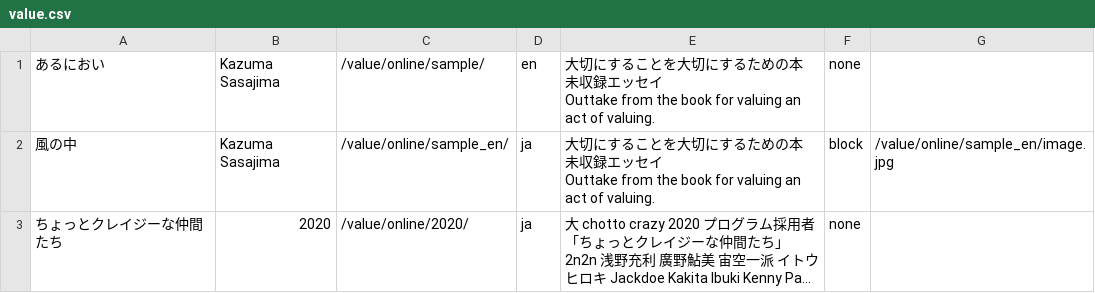
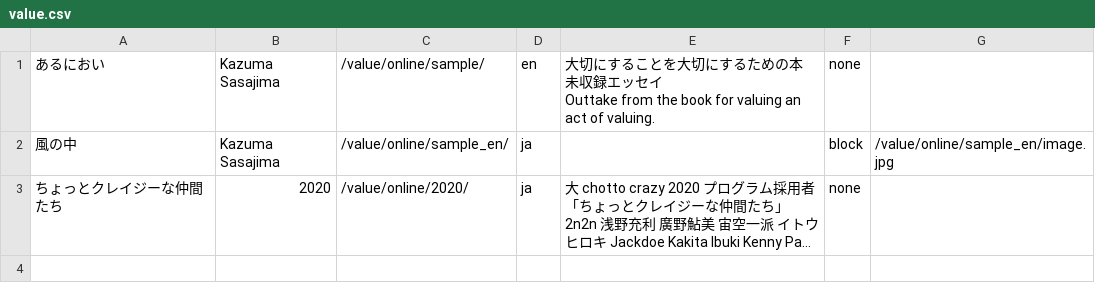
Before and after one commit to pe-hu/value, a CSV file: online/value.csv, drawn as a sheet; long unchanged cells end in …; ↵ is a line break in a cell; the diff names each change by its address in the sheet, - before the commit and + after, or states it on an @@ line.

Commit message:
Update value.csv

```diff
--- a/online/value.csv
+++ b/online/value.csv
-E2: 大切にすることを大切にするための本 未収録エッセイ ↵ Outtake from the book for valuing an act of valuing.
+E2: (empty)
```
